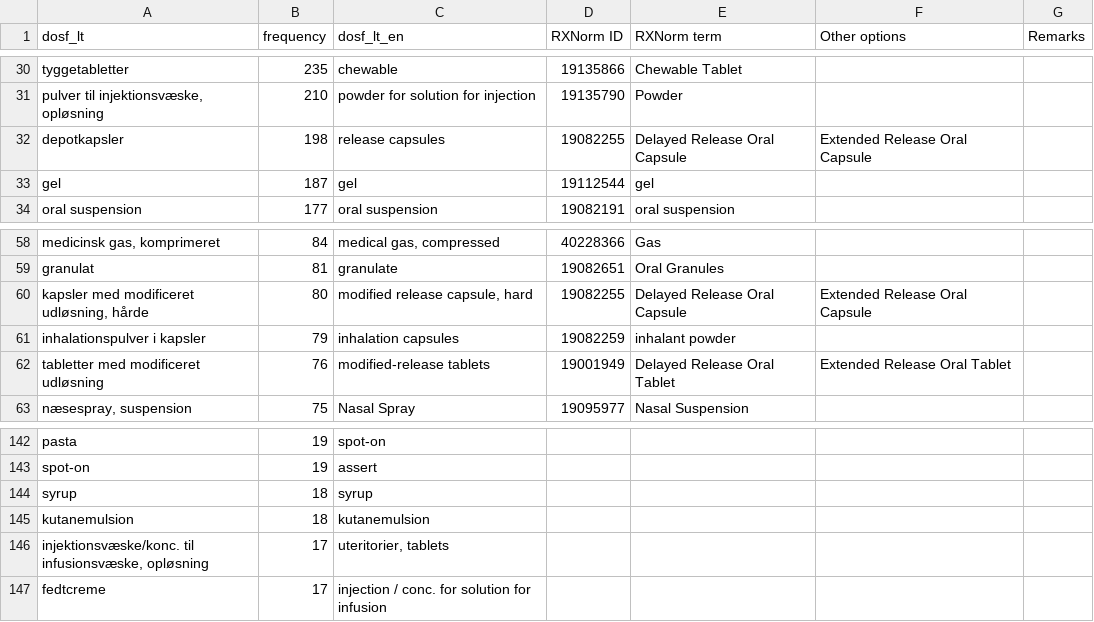
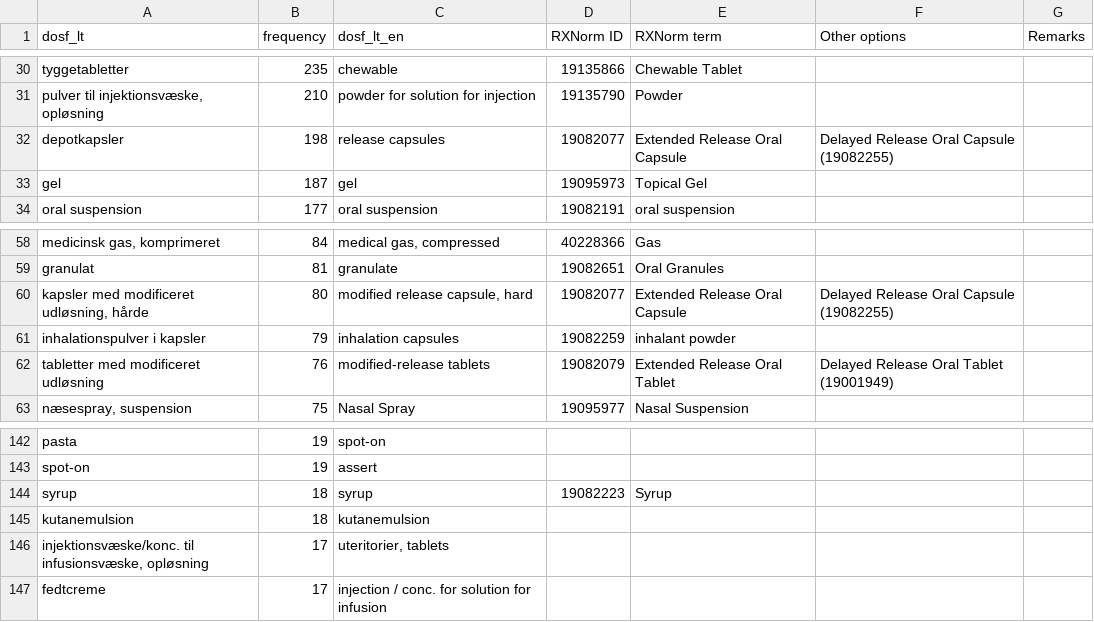
Before and after one commit to thehyve/ohdsi-drug-mapping, a CSV file: manual_mappings/dose_form_mapping.csv, drawn as a sheet; only a part is shown, gaps mark what is left out; the diff covers the shown part only; the diff names each change by its address in the sheet, - before the commit and + after, or states it on an @@ line.

```diff
--- a/manual_mappings/dose_form_mapping.csv
+++ b/manual_mappings/dose_form_mapping.csv
-D32 (RXNorm ID): 19082255
+D32 (RXNorm ID): 19082077
-E32 (RXNorm term): Delayed Release Oral Capsule
+E32 (RXNorm term): Extended Release Oral Capsule
-F32 (Other options): Extended Release Oral Capsule
+F32 (Other options): Delayed Release Oral Capsule (19082255)
-D33 (RXNorm ID): 19112544
+D33 (RXNorm ID): 19095973
-E33 (RXNorm term): gel
+E33 (RXNorm term): Topical Gel
-D60 (RXNorm ID): 19082255
+D60 (RXNorm ID): 19082077
-E60 (RXNorm term): Delayed Release Oral Capsule
+E60 (RXNorm term): Extended Release Oral Capsule
-F60 (Other options): Extended Release Oral Capsule
+F60 (Other options): Delayed Release Oral Capsule (19082255)
-D62 (RXNorm ID): 19001949
+D62 (RXNorm ID): 19082079
-E62 (RXNorm term): Delayed Release Oral Tablet
+E62 (RXNorm term): Extended Release Oral Tablet
-F62 (Other options): Extended Release Oral Tablet
+F62 (Other options): Delayed Release Oral Tablet (19001949)
-D144 (RXNorm ID): (empty)
+D144 (RXNorm ID): 19082223
-E144 (RXNorm term): (empty)
+E144 (RXNorm term): Syrup
```
Also changed, not shown: 22 edited cells elsewhere in this file, 9 other files.
